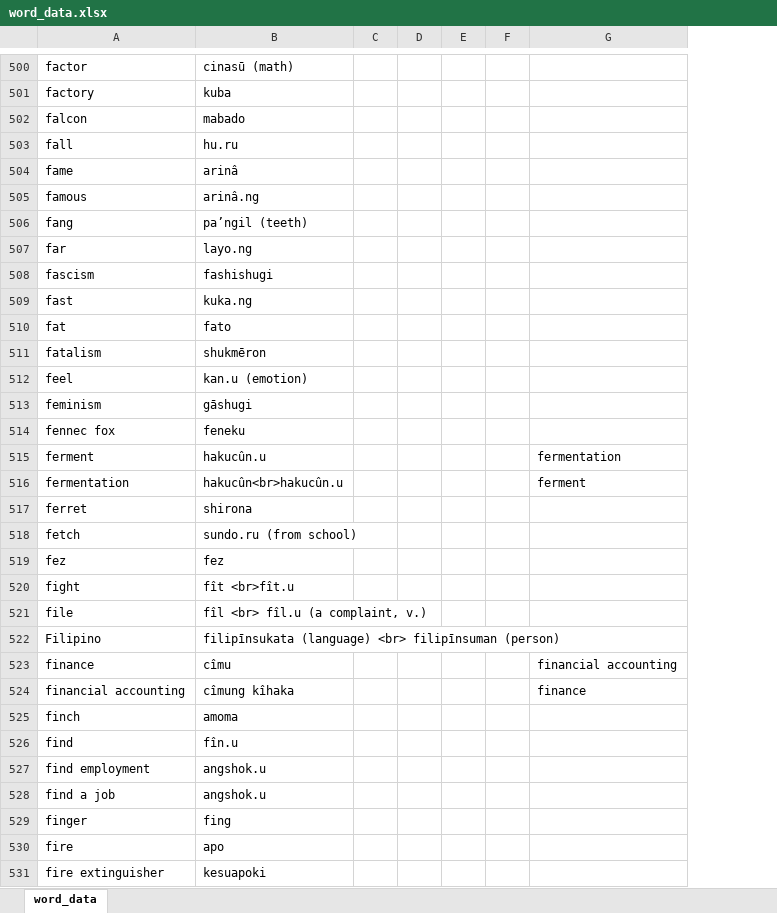
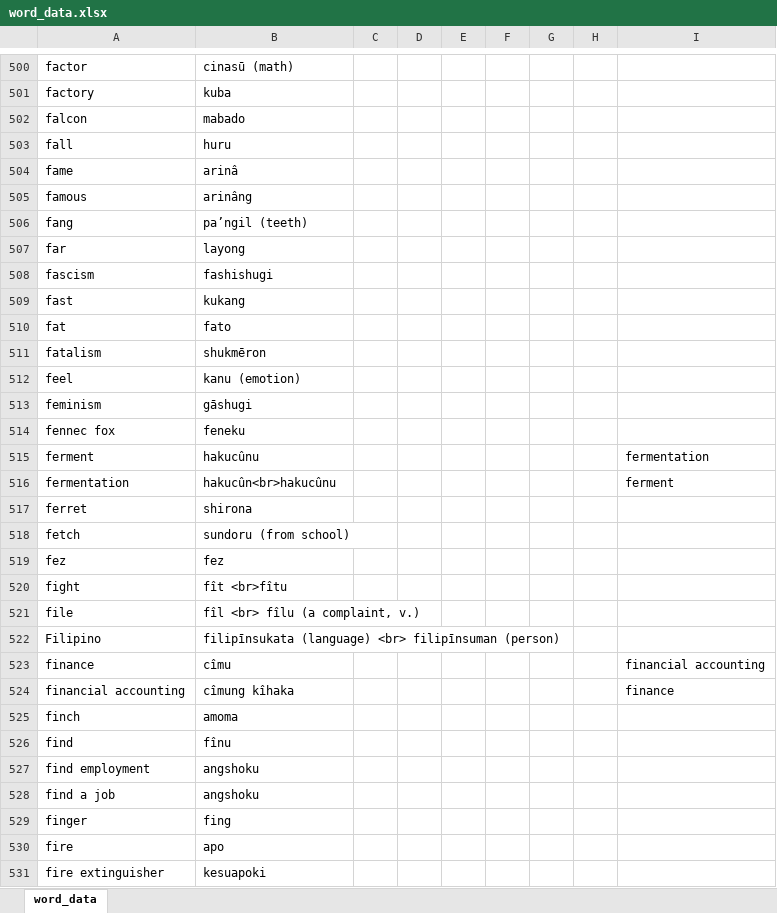
Before and after one commit to AlexAndPedro/alexandpedro.github.io, an Excel workbook: data/word_data.xlsx, sheet word_data, drawn as a sheet; only a part is shown, gaps mark what is left out; values as stored, in another font and other column widths than the file's, no borders; conditional formats not drawn; the diff covers the shown part only; the diff names each change by its address in the sheet, - before the commit and + after, or states it on an @@ line.

```diff
--- a/data/word_data.xlsx (sheet word_data)
+++ b/data/word_data.xlsx (sheet word_data)
+column C, empty
+column E, empty
-B503: hu.ru
+B503: huru
-B505: arinâ.ng
+B505: arinâng
-B507: layo.ng
+B507: layong
-B509: kuka.ng
+B509: kukang
-B512: kan.u (emotion)
+B512: kanu (emotion)
-B515: hakucûn.u
+B515: hakucûnu
-B516: hakucûn<br>hakucûn.u
+B516: hakucûn<br>hakucûnu
-B518: sundo.ru (from school)
+B518: sundoru (from school)
-B520: fît <br>fît.u
+B520: fît <br>fîtu
-B521: fîl <br> fîl.u (a complaint, v.)
+B521: fîl <br> fîlu (a complaint, v.)
-B526: fîn.u
+B526: fînu
-B527:B528: angshok.u
+B527:B528: angshoku
```
Also changed, not shown: 1 added row and 371 edited cells elsewhere in this sheet, 11 other files.
